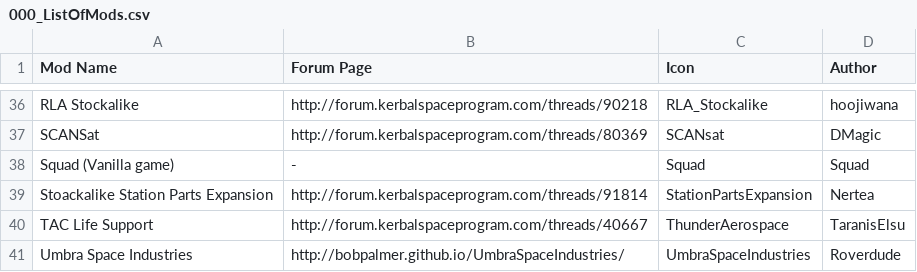
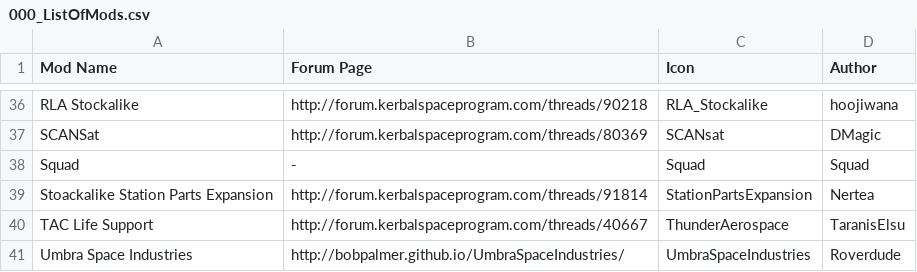
Before and after one commit to Crzyrndm/FilterExtension, a CSV file: GameData/000_FilterExtensions/Icons/Autoloaded_Icons_Mods/000_ListOfMods.csv, drawn as a sheet; only a part is shown, gaps mark what is left out.

Commit message:
Update 000_ListOfMods.csv

```diff
--- a/GameData/000_FilterExtensions/Icons/Autoloaded_Icons_Mods/000_ListOfMods.csv
+++ b/GameData/000_FilterExtensions/Icons/Autoloaded_Icons_Mods/000_ListOfMods.csv
@@ -37,3 +37,3 @@ RLA  Stockalike,http://forum.kerbalspaceprogram.com/threads/90218,RLA_Stockalike
 SCANSat,http://forum.kerbalspaceprogram.com/threads/80369,SCANsat,DMagic
-Squad (Vanilla game),-,Squad,Squad
+Squad,-,Squad,Squad
 Stoackalike Station Parts Expansion,http://forum.kerbalspaceprogram.com/threads/91814,StationPartsExpansion,Nertea
```
